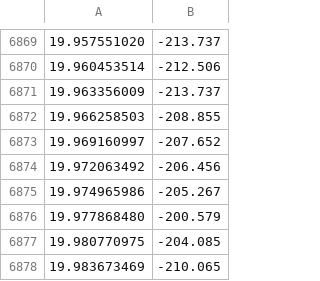
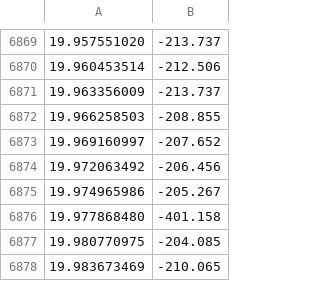
Before and after one commit to NadineKroher/EssentiaProject, a CSV file: Data/PM_Vamp/Track04.csv, drawn as a sheet; only a part is shown, gaps mark what is left out.

```diff
--- a/Data/PM_Vamp/Track04.csv
+++ b/Data/PM_Vamp/Track04.csv
@@ -6875,3 +6875,3 @@
 19.974965986,-205.267
-19.977868480,-200.579
+19.977868480,-401.158
 19.980770975,-204.085
```
Also changed, not shown: Data/PM_Vamp/Track01.csv, Data/PM_Vamp/Track03.csv, 11 other files.
